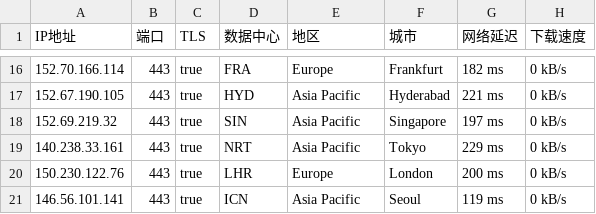
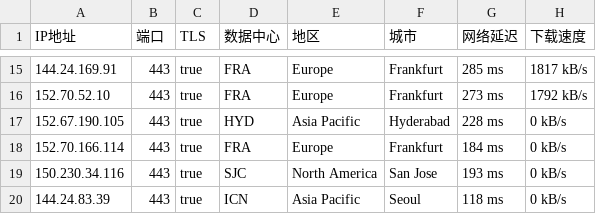
Before and after one commit to ailx1101/Cloudflare-IP-SpeedTest, a CSV file: ip.csv, drawn as a sheet; only a part is shown, gaps mark what is left out; the diff covers the shown part only.

```diff
--- a/ip.csv
+++ b/ip.csv
@@ -16,6 +15,6 @@ IP地址,端口,TLS,数据中心,地区,城市,网络延迟,下载速度
-152.70.166.114,443,true,FRA,Europe,Frankfurt,182 ms,0 kB/s
-152.67.190.105,443,true,HYD,Asia Pacific,Hyderabad,221 ms,0 kB/s
-152.69.219.32,443,true,SIN,Asia Pacific,Singapore,197 ms,0 kB/s
-140.238.33.161,443,true,NRT,Asia Pacific,Tokyo,229 ms,0 kB/s
-150.230.122.76,443,true,LHR,Europe,London,200 ms,0 kB/s
-146.56.101.141,443,true,ICN,Asia Pacific,Seoul,119 ms,0 kB/s
+144.24.169.91,443,true,FRA,Europe,Frankfurt,285 ms,1817 kB/s
+152.70.52.10,443,true,FRA,Europe,Frankfurt,273 ms,1792 kB/s
+152.67.190.105,443,true,HYD,Asia Pacific,Hyderabad,228 ms,0 kB/s
+152.70.166.114,443,true,FRA,Europe,Frankfurt,184 ms,0 kB/s
+150.230.34.116,443,true,SJC,North America,San Jose,193 ms,0 kB/s
+144.24.83.39,443,true,ICN,Asia Pacific,Seoul,118 ms,0 kB/s
```
Also changed, not shown: 3 added rows, 4 removed rows and 28 edited cells elsewhere in this file.
